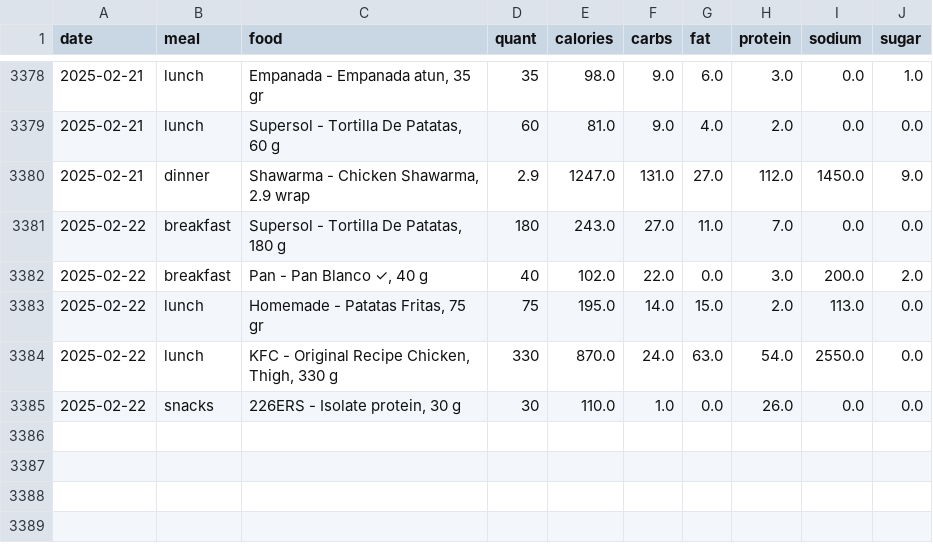
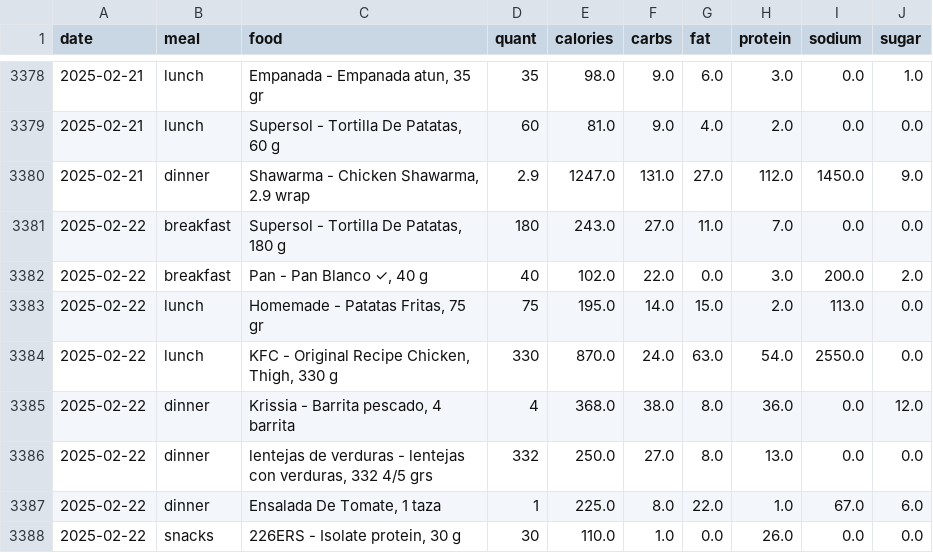
Before and after one commit to arequenai/Health-AR, a CSV file: data/mfp_meals.csv, drawn as a sheet; only a part is shown, gaps mark what is left out.

```diff
--- a/data/mfp_meals.csv
+++ b/data/mfp_meals.csv
@@ -3384,2 +3384,5 @@ date,meal,food,quant,calories,carbs,fat,protein,sodium,sugar
 2025-02-22,lunch,"KFC - Original Recipe Chicken, Thigh, 330 g",330,870.0,24.0,63.0,54.0,2550.0,0.0
+2025-02-22,dinner,"Krissia - Barrita pescado, 4 barrita",4,368.0,38.0,8.0,36.0,0.0,12.0
+2025-02-22,dinner,"lentejas de verduras - lentejas con verduras, 332 4/5 grs",332,250.0,27.0,8.0,13.0,0.0,0.0
+2025-02-22,dinner,"Ensalada De Tomate, 1 taza",1,225.0,8.0,22.0,1.0,67.0,6.0
 2025-02-22,snacks,"226ERS - Isolate protein, 30 g",30,110.0,1.0,0.0,26.0,0.0,0.0
```
Also changed, not shown: data/garmin_activities.csv, data/mfp_daily.csv, 6 other files.
